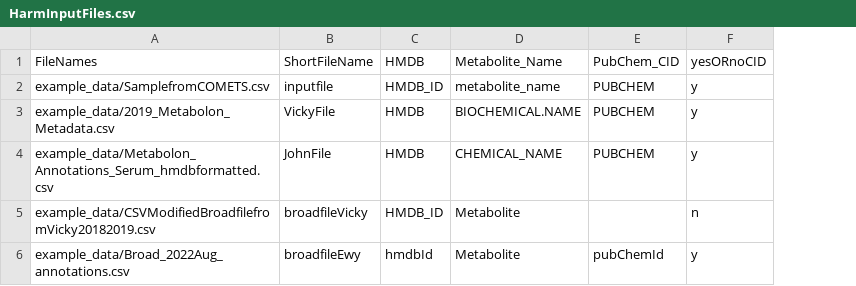
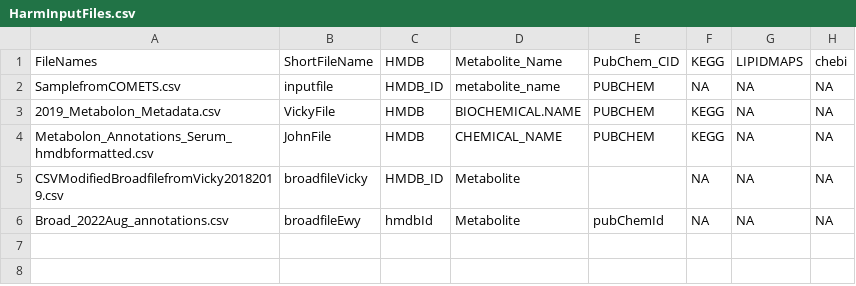
Before and after one commit to ncats/MetLinkR, a CSV file: inst/extdata/HarmInputFiles.csv, drawn as a sheet; removed rows and columns are numbered as before the commit, all else as after; the diff names each change by its address in the sheet, - before the commit and + after, or states it on an @@ line.

Commit message:
Updated example data

```diff
--- a/inst/extdata/HarmInputFiles.csv
+++ b/inst/extdata/HarmInputFiles.csv
-column A, rows 1-6: FileNames | example_data/SamplefromCOMETS.csv | example_data/2019_Metabolon_Metadata.csv | example_data/Metabolon_Annotations_Serum_hmdbformatted.csv | example_data/CSVModifiedBroadfilefromVicky20182019.csv | example_data/Broad_2022Aug_annotations.csv
+column A, rows 1-6: FileNames | SamplefromCOMETS.csv | 2019_Metabolon_Metadata.csv | Metabolon_Annotations_Serum_hmdbformatted.csv | CSVModifiedBroadfilefromVicky20182019.csv | Broad_2022Aug_annotations.csv
-column F, rows 1-6: yesORnoCID | y | y | y | n | y
+column F, rows 1-6: KEGG | NA | KEGG | KEGG | NA | NA
+column G, rows 1-6: LIPIDMAPS | NA | NA | NA | NA | NA
+column H, rows 1-6: chebi | NA | NA | NA | NA | NA
```
Also changed, not shown: 1 other file.
